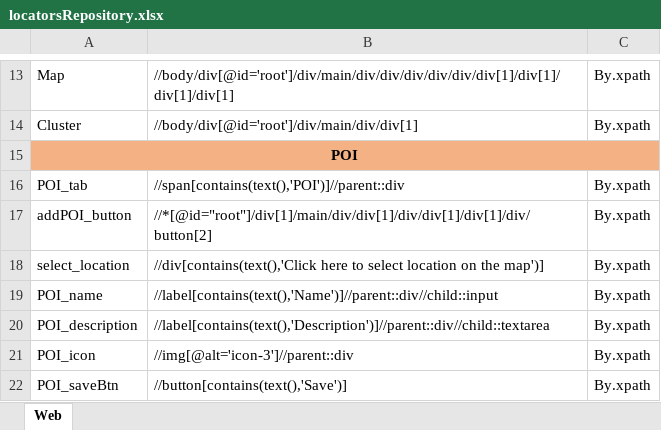
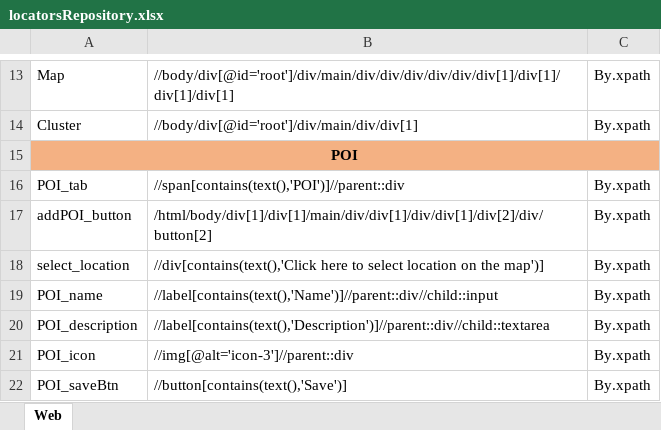
Before and after one commit to Sachintha-Samarathunga/GIT-Fleet-Management-Automation, an Excel workbook: data/locatorsRepository.xlsx, sheet Web, drawn as a sheet; only a part is shown, gaps mark what is left out; values as stored, in another font and other column widths than the file's, no borders; the diff names each change by its address in the sheet, - before the commit and + after, or states it on an @@ line.

```diff
--- a/data/locatorsRepository.xlsx (sheet Web)
+++ b/data/locatorsRepository.xlsx (sheet Web)
-B17: //*[@id="root"]/div[1]/main/div/div[1]/div/div[1]/div[1]/div/button[2]
+B17: /html/body/div[1]/div[1]/main/div/div[1]/div/div[1]/div[2]/div/button[2]
```
Also changed, not shown: 7 other files.
